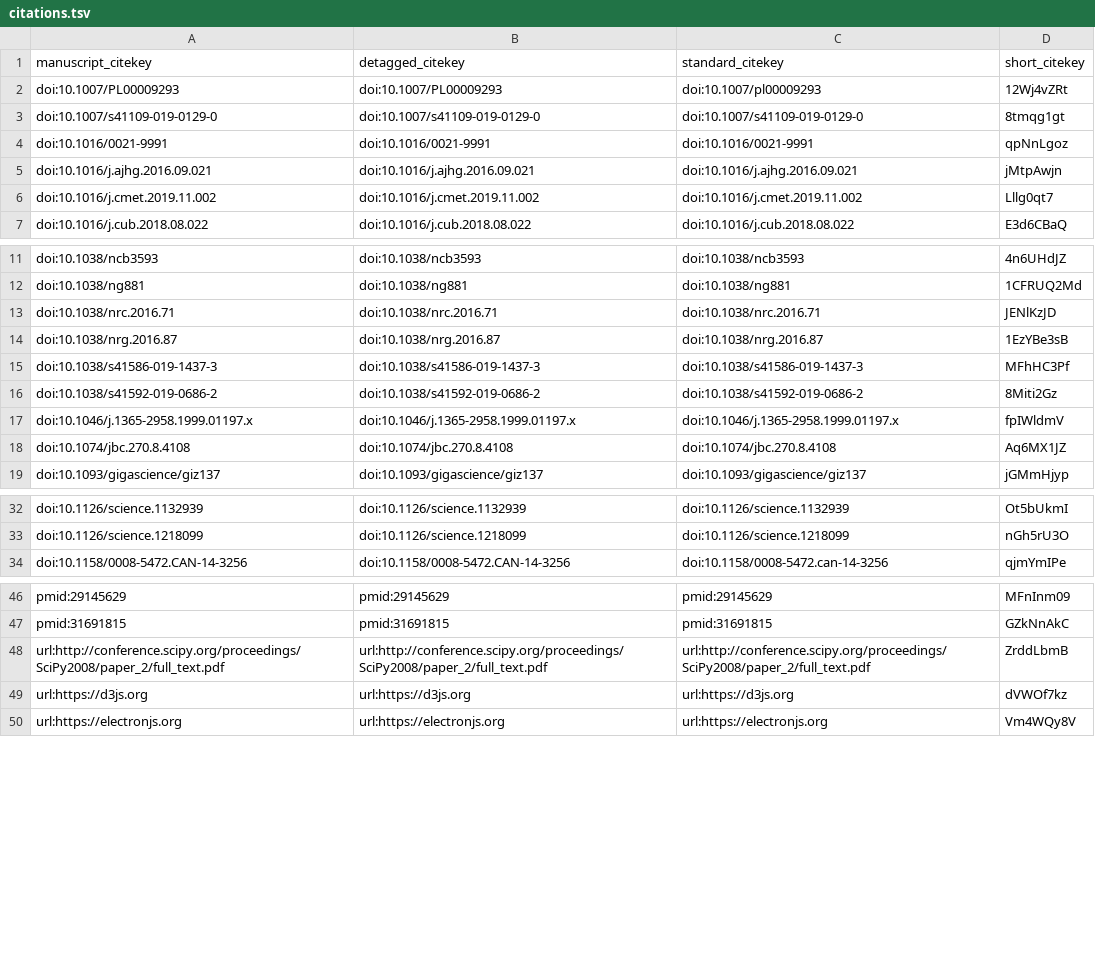
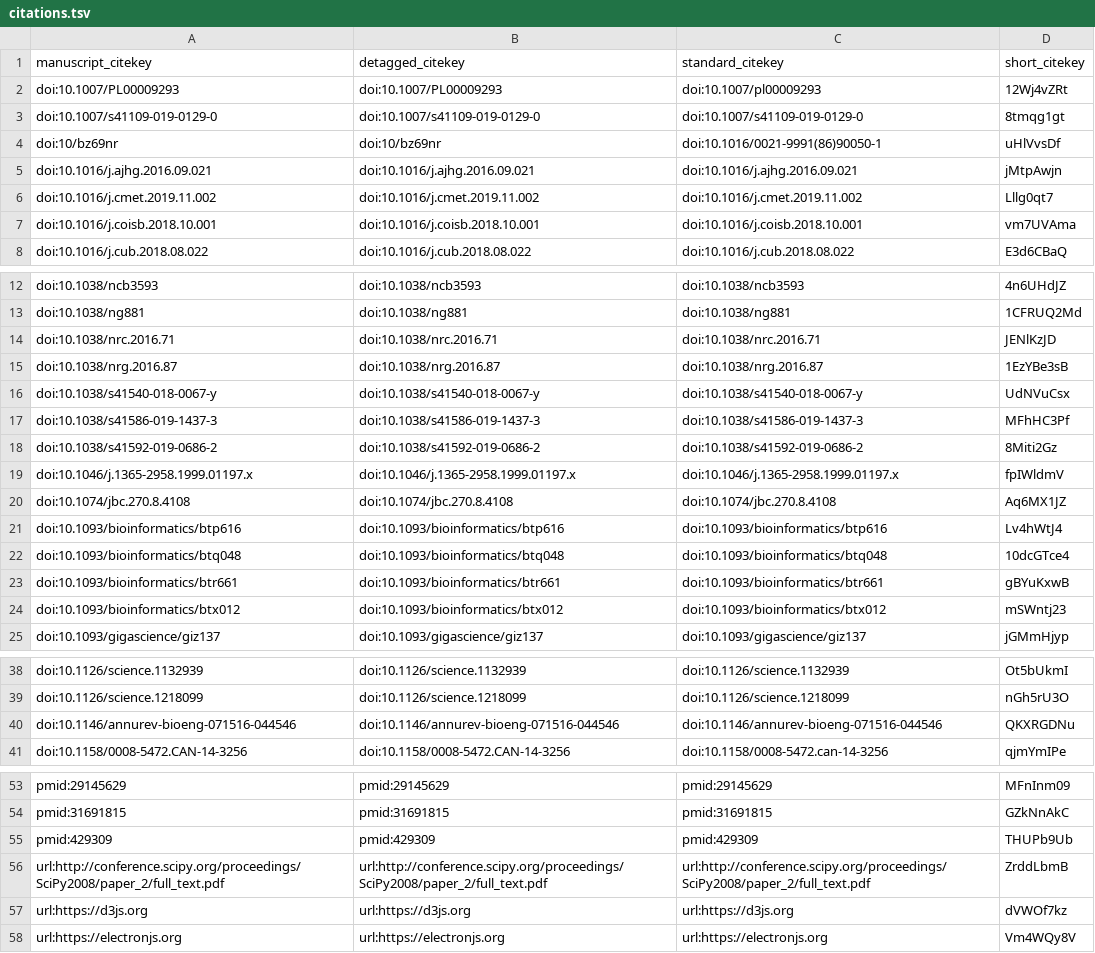
Before and after one commit to Metaboverse/manuscript, a TSV file: output/citations.tsv, drawn as a sheet; only a part is shown, gaps mark what is left out; removed rows and columns are numbered as before the commit, all else as after; the diff covers the shown part only; the diff names each change by its address in the sheet, - before the commit and + after, or states it on an @@ line.

```diff
--- a/output/citations.tsv
+++ b/output/citations.tsv
-row 4: doi:10.1016/0021-9991 | doi:10.1016/0021-9991 | doi:10.1016/0021-9991 | qpNnLgoz
+row 4: doi:10/bz69nr | doi:10/bz69nr | doi:10.1016/0021-9991(86)90050-1 | uHlVvsDf
+row 7: doi:10.1016/j.coisb.2018.10.001 | doi:10.1016/j.coisb.2018.10.001 | doi:10.1016/j.coisb.2018.10.001 | vm7UVAma
+row 16: doi:10.1038/s41540-018-0067-y | doi:10.1038/s41540-018-0067-y | doi:10.1038/s41540-018-0067-y | UdNVuCsx
+row 21: doi:10.1093/bioinformatics/btp616 | doi:10.1093/bioinformatics/btp616 | doi:10.1093/bioinformatics/btp616 | Lv4hWtJ4
+row 22: doi:10.1093/bioinformatics/btq048 | doi:10.1093/bioinformatics/btq048 | doi:10.1093/bioinformatics/btq048 | 10dcGTce4
+row 23: doi:10.1093/bioinformatics/btr661 | doi:10.1093/bioinformatics/btr661 | doi:10.1093/bioinformatics/btr661 | gBYuKxwB
+row 24: doi:10.1093/bioinformatics/btx012 | doi:10.1093/bioinformatics/btx012 | doi:10.1093/bioinformatics/btx012 | mSWntj23
+row 40: doi:10.1146/annurev-bioeng-071516-044546 | doi:10.1146/annurev-bioeng-071516-044546 | doi:10.1146/annurev-bioeng-071516-044546 | QKXRGDNu
+row 55: pmid:429309 | pmid:429309 | pmid:429309 | THUPb9Ub
```
Also changed, not shown: 1 added row elsewhere in this file, 31 other files.
